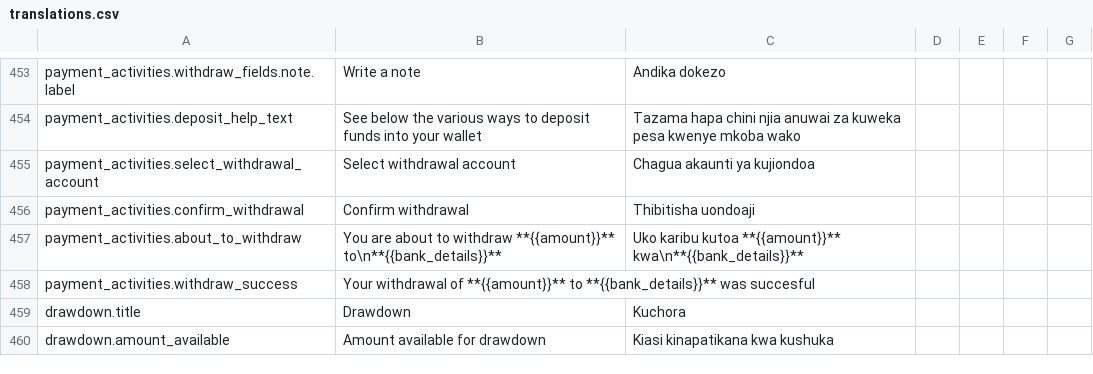
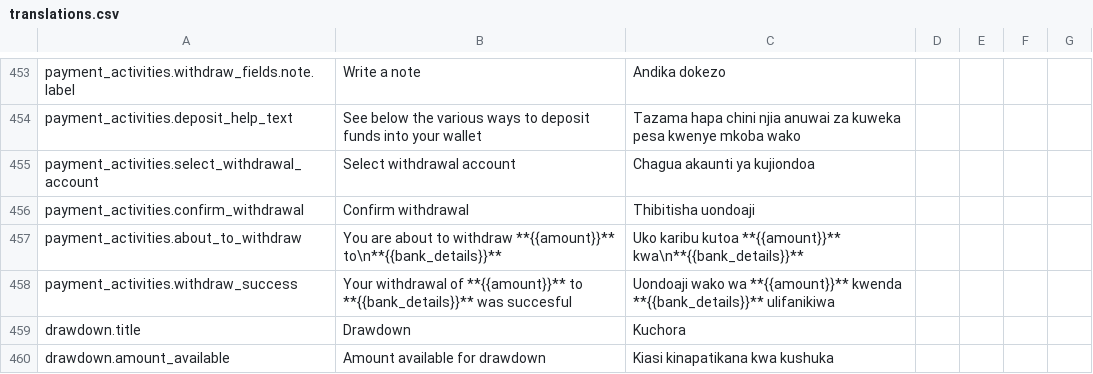
Before and after one commit to klever34/shara-lite, a CSV file: shara-lite/app/services/i18n/translations/translations.csv, drawn as a sheet; only a part is shown, gaps mark what is left out.

Commit message:
feature: update translations
Signed-off-by: Wahab Bello <wahaaabello@gmail.com>

```diff
--- a/shara-lite/app/services/i18n/translations/translations.csv
+++ b/shara-lite/app/services/i18n/translations/translations.csv
@@ -457,3 +457,3 @@ payment_activities.confirm_withdrawal,Confirm withdrawal,Thibitisha uondoaji,,,,
 payment_activities.about_to_withdraw,You are about to withdraw **{{amount}}** to\n**{{bank_details}}**,Uko karibu kutoa **{{amount}}** kwa\n**{{bank_details}}**,,,,
-payment_activities.withdraw_success,Your withdrawal of **{{amount}}** to **{{bank_details}}** was succesful,,,,,
+payment_activities.withdraw_success,Your withdrawal of **{{amount}}** to **{{bank_details}}** was succesful,Uondoaji wako wa **{{amount}}** kwenda **{{bank_details}}** ulifanikiwa,,,,
 drawdown.title,Drawdown,Kuchora,,,,
```
Also changed, not shown: 1 other file.
